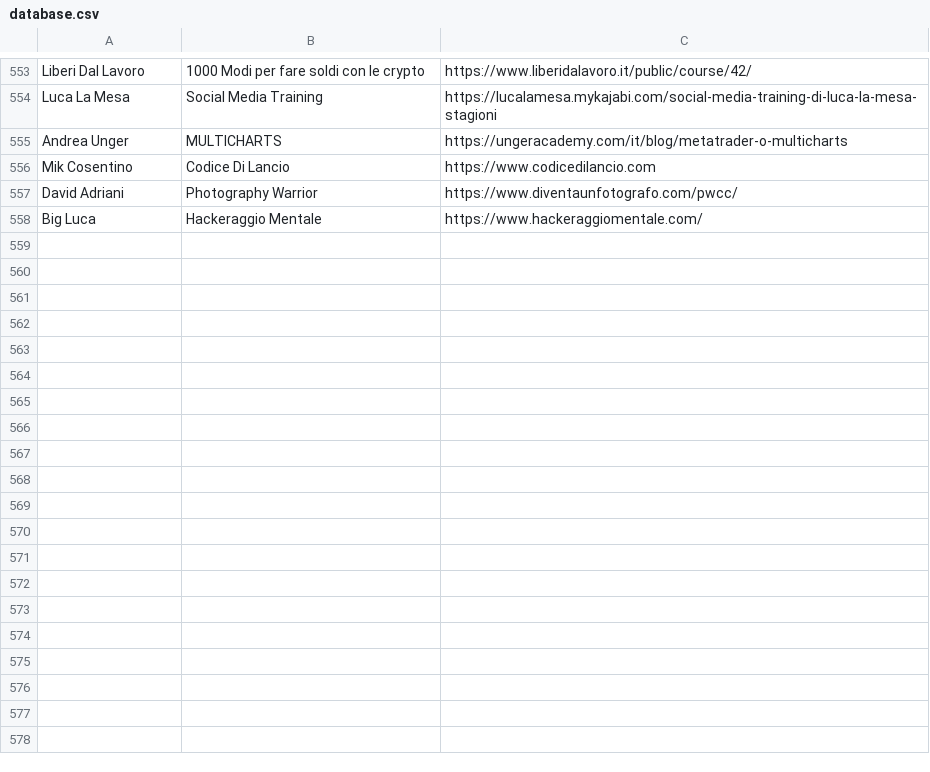
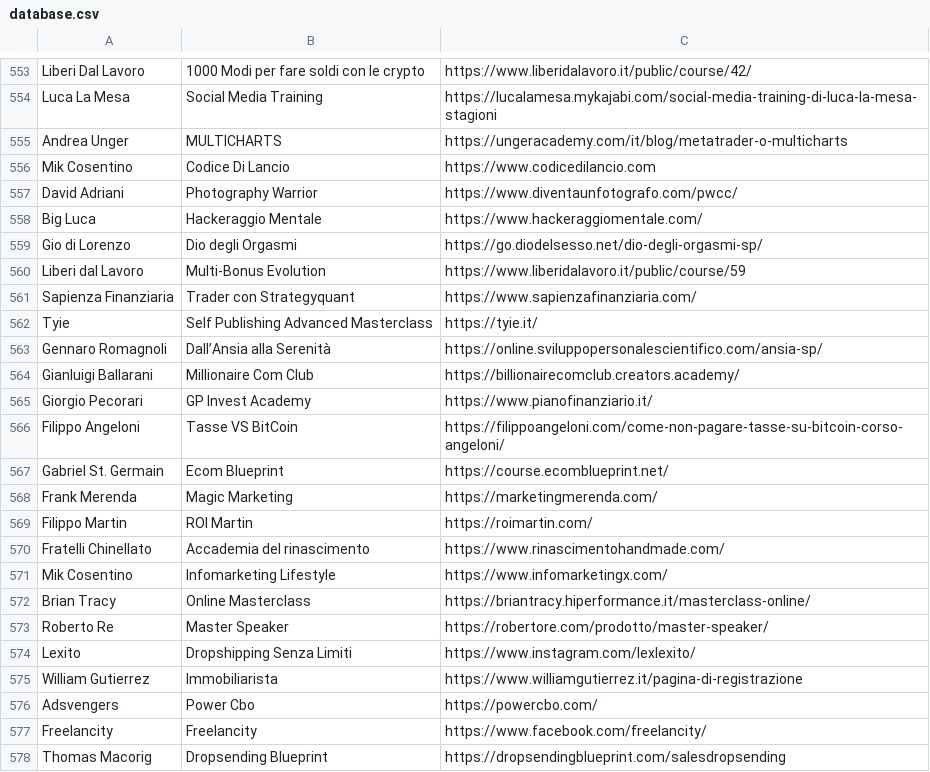
Before and after one commit to dadacaapp/tools, a CSV file: database.csv, drawn as a sheet; only a part is shown, gaps mark what is left out; the diff covers the shown part only.

```diff
--- a/database.csv
+++ b/database.csv
@@ -558 +558,21 @@ David Adriani; Photography Warrior; https://www.diventaunfotografo.com/pwcc/
 Big Luca; Hackeraggio Mentale; https://www.hackeraggiomentale.com/
+Gio di Lorenzo; Dio degli Orgasmi; https://go.diodelsesso.net/dio-degli-orgasmi-sp/
+Liberi dal Lavoro; Multi-Bonus Evolution; https://www.liberidalavoro.it/public/course/59
+Sapienza Finanziaria; Trader con Strategyquant; https://www.sapienzafinanziaria.com/
+Tyie; Self Publishing Advanced Masterclass; https://tyie.it/
+Gennaro Romagnoli; Dall’Ansia alla Serenità; https://online.sviluppopersonalescientifico.com/ansia-sp/
+Gianluigi Ballarani; Millionaire Com Club; https://billionairecomclub.creators.academy/
+Giorgio Pecorari; GP Invest Academy; https://www.pianofinanziario.it/
+Filippo Angeloni; Tasse VS BitCoin; https://filippoangeloni.com/come-non-pagare-tasse-su-bitcoin-corso-angeloni/
+Gabriel St. Germain; Ecom Blueprint; https://course.ecomblueprint.net/
+Frank Merenda; Magic Marketing; https://marketingmerenda.com/
+Filippo Martin; ROI Martin; https://roimartin.com/
+Fratelli Chinellato; Accademia del rinascimento; https://www.rinascimentohandmade.com/
+Mik Cosentino; Infomarketing Lifestyle; https://www.infomarketingx.com/
+Brian Tracy; Online Masterclass; https://briantracy.hiperformance.it/masterclass-online/
+Roberto Re; Master Speaker; https://robertore.com/prodotto/master-speaker/
+Lexito; Dropshipping Senza Limiti; https://www.instagram.com/lexlexito/
+William Gutierrez; Immobiliarista; https://www.williamgutierrez.it/pagina-di-registrazione
+Adsvengers; Power Cbo; https://powercbo.com/
+Freelancity; Freelancity; https://www.facebook.com/freelancity/
+Thomas Macorig; Dropsending Blueprint; https://dropsendingblueprint.com/salesdropsending
```
Also changed, not shown: 15 added rows elsewhere in this file.
